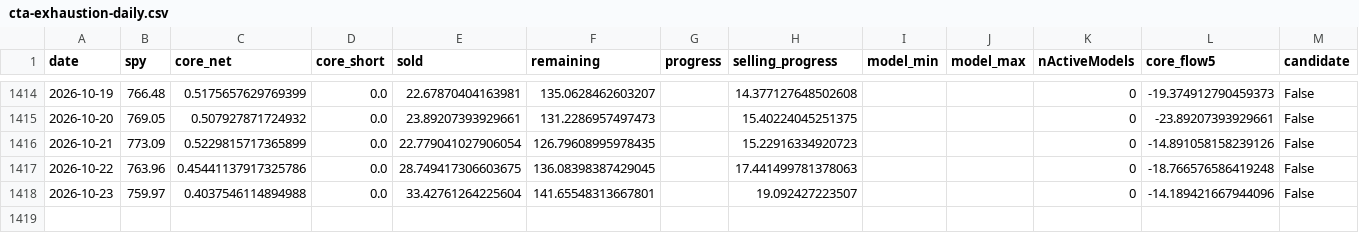
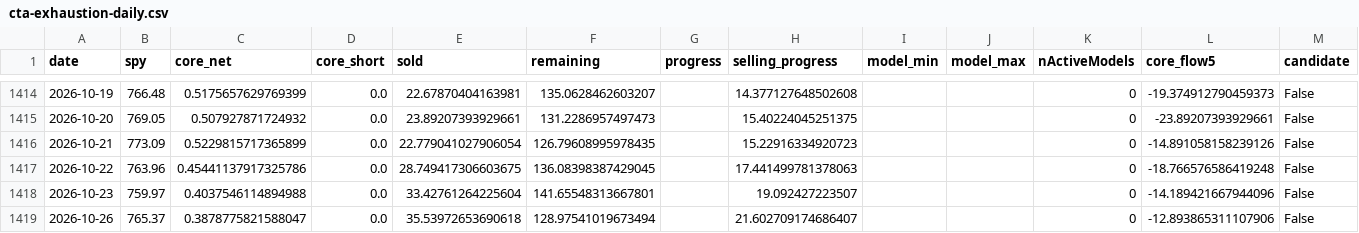
Before and after one commit to seisan3/LLMHTML, a CSV file: 市況分解プレビュー/cta-exhaustion-daily.csv, drawn as a sheet; only a part is shown, gaps mark what is left out; the diff names each change by its address in the sheet, - before the commit and + after, or states it on an @@ line.

```diff
--- a/市況分解プレビュー/cta-exhaustion-daily.csv
+++ b/市況分解プレビュー/cta-exhaustion-daily.csv
+row 1419: 2026-10-26 | 765.37 | 0.3878775821588047 | 0.0 | 35.53972653690618 | 128.97541019673494 |  | 21.602709174686407 |  |  | 0 | -12.893865311107906 | False
```
Also changed, not shown: himagyo特殊指標/market-review-values.csv, 17 other files.
